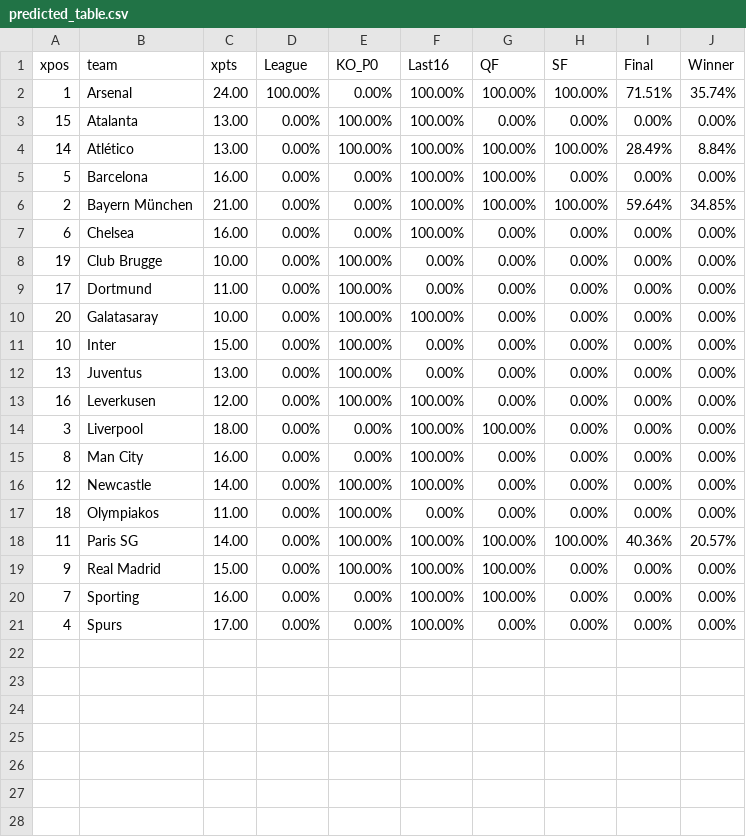
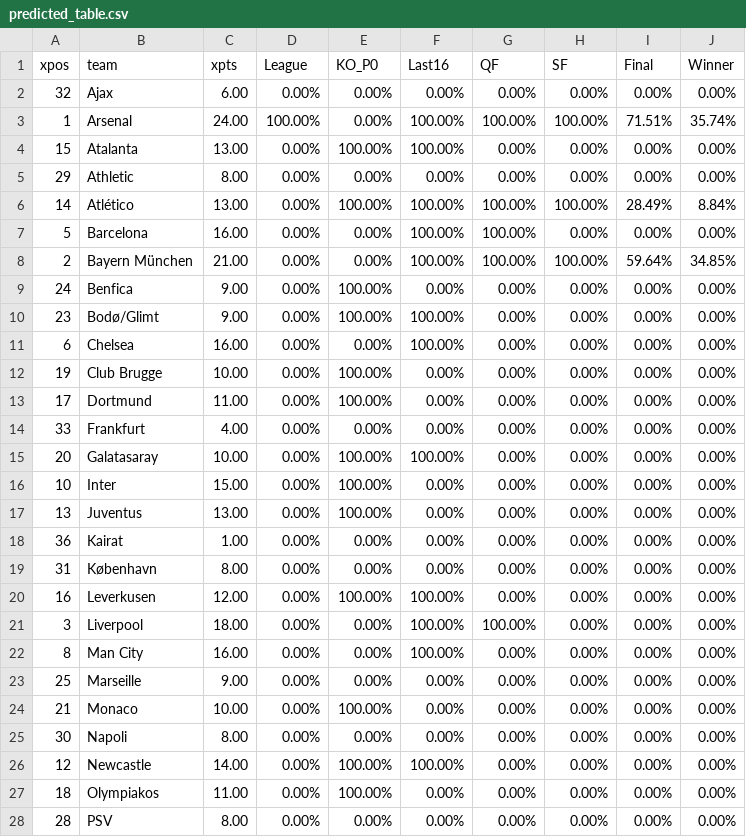
Before and after one commit to salomonmowen/soccer-scraper, a CSV file: predicted_table.csv, drawn as a sheet; only a part is shown; the shorter side is filled out with more unchanged rows; the diff covers the shown part only.

```diff
--- a/predicted_table.csv
+++ b/predicted_table.csv
@@ -1,4 +1,6 @@
 xpos,team,xpts,League,KO_P0,Last16,QF,SF,Final,Winner
+32,Ajax,6.00,0.00%,0.00%,0.00%,0.00%,0.00%,0.00%,0.00%
 1,Arsenal,24.00,100.00%,0.00%,100.00%,100.00%,100.00%,71.51%,35.74%
 15,Atalanta,13.00,0.00%,100.00%,100.00%,0.00%,0.00%,0.00%,0.00%
+29,Athletic,8.00,0.00%,0.00%,0.00%,0.00%,0.00%,0.00%,0.00%
 14,Atlético,13.00,0.00%,100.00%,100.00%,100.00%,100.00%,28.49%,8.84%
@@ -6,2 +8,4 @@ xpos,team,xpts,League,KO_P0,Last16,QF,SF,Final,Winner
 2,Bayern München,21.00,0.00%,0.00%,100.00%,100.00%,100.00%,59.64%,34.85%
+24,Benfica,9.00,0.00%,100.00%,0.00%,0.00%,0.00%,0.00%,0.00%
+23,Bodø/Glimt,9.00,0.00%,100.00%,100.00%,0.00%,0.00%,0.00%,0.00%
 6,Chelsea,16.00,0.00%,0.00%,100.00%,0.00%,0.00%,0.00%,0.00%
@@ -9,2 +13,3 @@ xpos,team,xpts,League,KO_P0,Last16,QF,SF,Final,Winner
 17,Dortmund,11.00,0.00%,100.00%,0.00%,0.00%,0.00%,0.00%,0.00%
+33,Frankfurt,4.00,0.00%,0.00%,0.00%,0.00%,0.00%,0.00%,0.00%
 20,Galatasaray,10.00,0.00%,100.00%,100.00%,0.00%,0.00%,0.00%,0.00%
@@ -12,2 +17,4 @@ xpos,team,xpts,League,KO_P0,Last16,QF,SF,Final,Winner
 13,Juventus,13.00,0.00%,100.00%,0.00%,0.00%,0.00%,0.00%,0.00%
+36,Kairat,1.00,0.00%,0.00%,0.00%,0.00%,0.00%,0.00%,0.00%
+31,København,8.00,0.00%,0.00%,0.00%,0.00%,0.00%,0.00%,0.00%
 16,Leverkusen,12.00,0.00%,100.00%,100.00%,0.00%,0.00%,0.00%,0.00%
@@ -15,3 +22,7 @@ xpos,team,xpts,League,KO_P0,Last16,QF,SF,Final,Winner
 8,Man City,16.00,0.00%,0.00%,100.00%,0.00%,0.00%,0.00%,0.00%
+25,Marseille,9.00,0.00%,0.00%,0.00%,0.00%,0.00%,0.00%,0.00%
+21,Monaco,10.00,0.00%,100.00%,0.00%,0.00%,0.00%,0.00%,0.00%
+30,Napoli,8.00,0.00%,0.00%,0.00%,0.00%,0.00%,0.00%,0.00%
 12,Newcastle,14.00,0.00%,100.00%,100.00%,0.00%,0.00%,0.00%,0.00%
 18,Olympiakos,11.00,0.00%,100.00%,0.00%,0.00%,0.00%,0.00%,0.00%
+28,PSV,8.00,0.00%,0.00%,0.00%,0.00%,0.00%,0.00%,0.00%
```
Also changed, not shown: 5 added rows elsewhere in this file.
